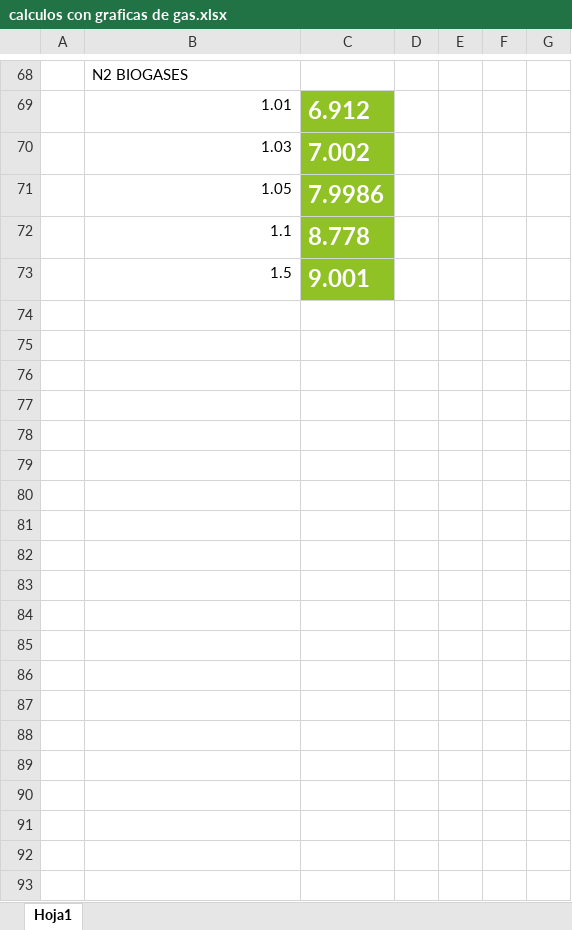
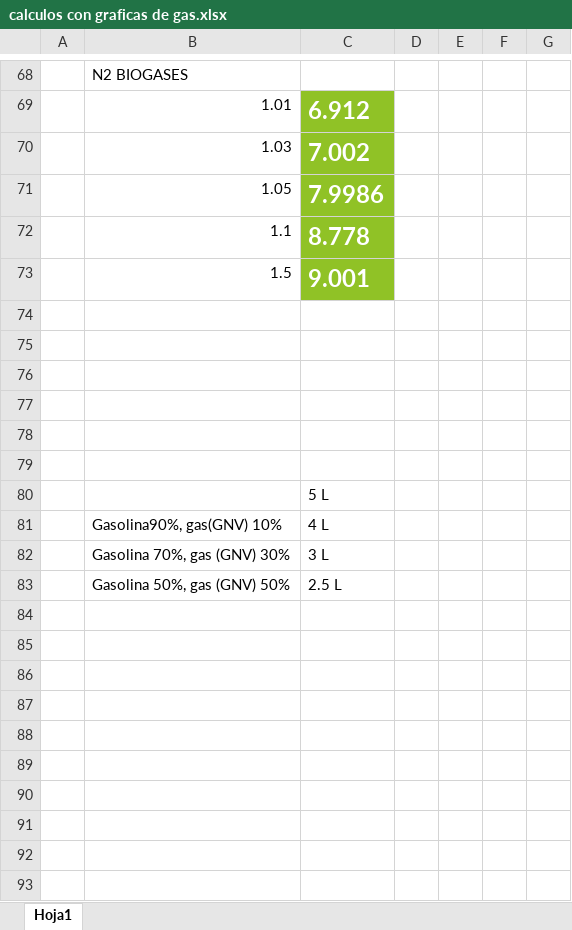
Before and after one commit to ANDY-BLIG/SIMULACION-ARDUINO, an Excel workbook: calculos con graficas de gas.xlsx, sheet Hoja1, drawn as a sheet; only a part is shown, gaps mark what is left out; values as stored, in another font and other column widths than the file's, no borders; charts and pictures not drawn; the diff covers the shown part only; the diff names each change by its address in the sheet, - before the commit and + after, or states it on an @@ line.

Commit message:
Add files via upload
Cálculos realizados para obtener las graficas que se muestran en el artículo.

```diff
--- a/calculos con graficas de gas.xlsx (sheet Hoja1)
+++ b/calculos con graficas de gas.xlsx (sheet Hoja1)
+row 74: (empty)
+row 75: (empty)
+row 76: (empty)
+row 77: (empty)
+row 78: (empty)
+row 79: (empty)
+row 80:  |  | 5 L
+row 81:  | Gasolina90%, gas(GNV) 10% | 4 L
+row 82:  | Gasolina 70%, gas (GNV) 30% | 3 L
+row 83:  | Gasolina 50%, gas (GNV) 50% | 2.5 L
+row 84: (empty)
+row 85: (empty)
+row 86: (empty)
+row 87: (empty)
+row 88: (empty)
+row 89: (empty)
+row 90: (empty)
+row 91: (empty)
+row 92: (empty)
+row 93: (empty)
```
Also changed, not shown: 44 added rows elsewhere in this sheet, charts or pictures, 1 other file.
